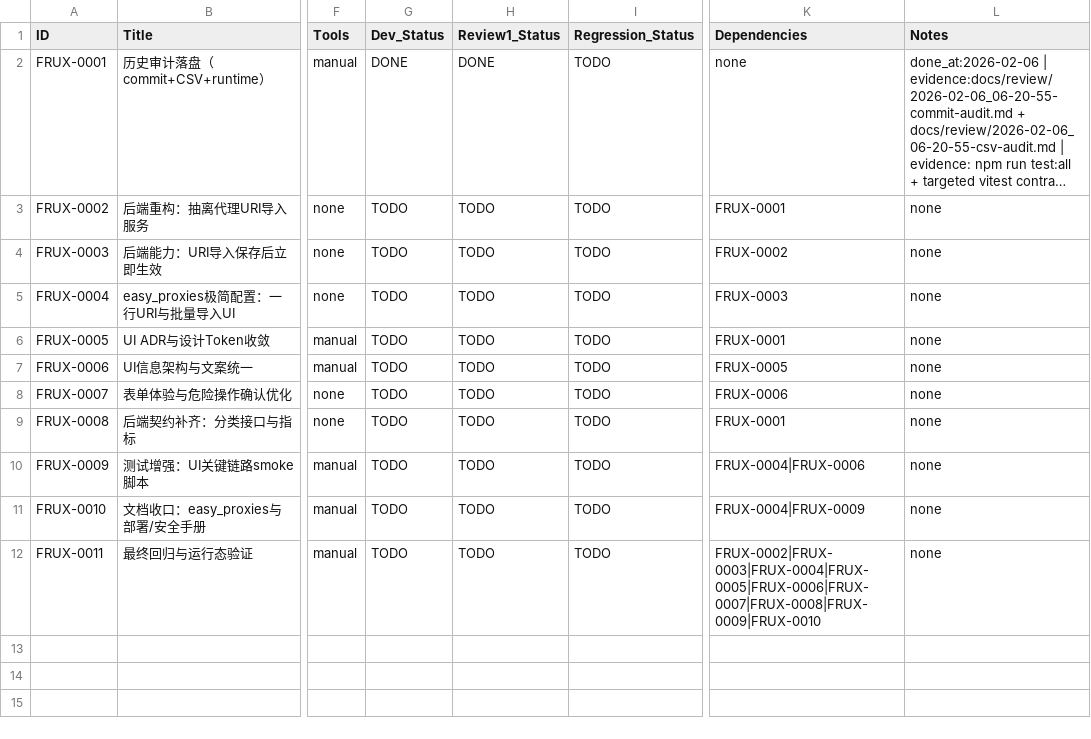
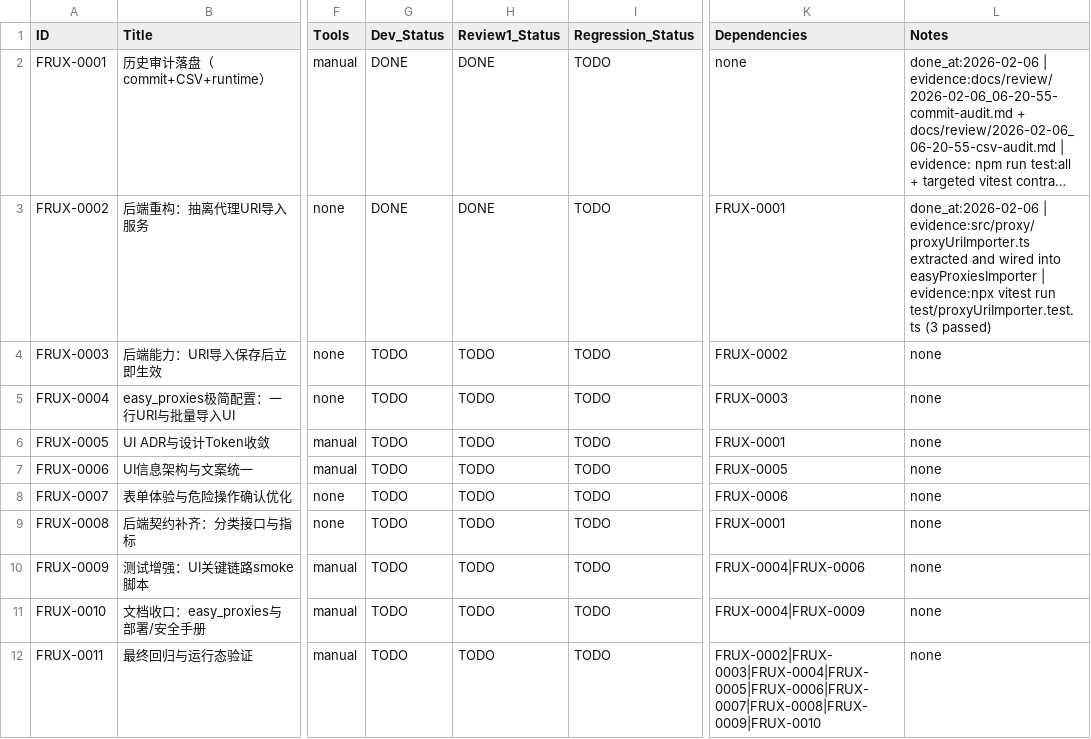
Before and after one commit to inliver233/Random-Pixiv-img-api, a CSV file: issues/2026-02-06_06-20-55-full-refactor-and-ux-overhaul.csv, drawn as a sheet; only a part is shown, gaps mark what is left out; long unchanged cells end in …; the diff names each change by its address in the sheet, - before the commit and + after, or states it on an @@ line.

```diff
--- a/issues/2026-02-06_06-20-55-full-refactor-and-ux-overhaul.csv
+++ b/issues/2026-02-06_06-20-55-full-refactor-and-ux-overhaul.csv
-G3 (Dev_Status): TODO
+G3 (Dev_Status): DONE
-H3 (Review1_Status): TODO
+H3 (Review1_Status): DONE
-L3 (Notes): none
+L3 (Notes): done_at:2026-02-06 | evidence:src/proxy/proxyUriImporter.ts extracted and wired into easyProxiesImporter | evidence:npx vitest run test/proxyUriImporter.test.ts (3 passed)
```
Also changed, not shown: 3 other files.
